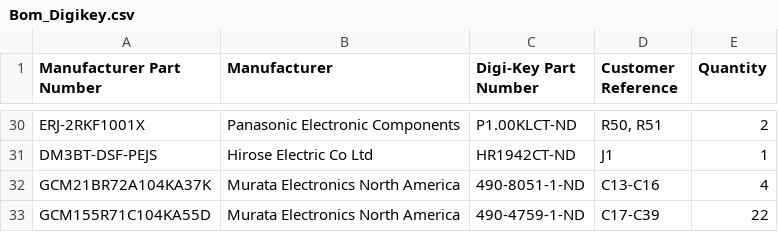
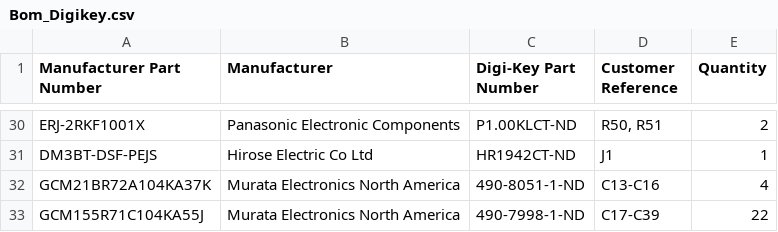
Before and after one commit to ch98-1/Thermocouple-Data-Logger, a CSV file: Bom_Digikey.csv, drawn as a sheet; only a part is shown, gaps mark what is left out.

Commit message:
Updated components to something still in stock

```diff
--- a/Bom_Digikey.csv
+++ b/Bom_Digikey.csv
@@ -32,2 +32,2 @@
 "GCM21BR72A104KA37K","Murata Electronics North America","490-8051-1-ND","C13-C16","4"
-"GCM155R71C104KA55D","Murata Electronics North America","490-4759-1-ND","C17-C39","22"
+"GCM155R71C104KA55J","Murata Electronics North America","490-7998-1-ND","C17-C39","22"
```
